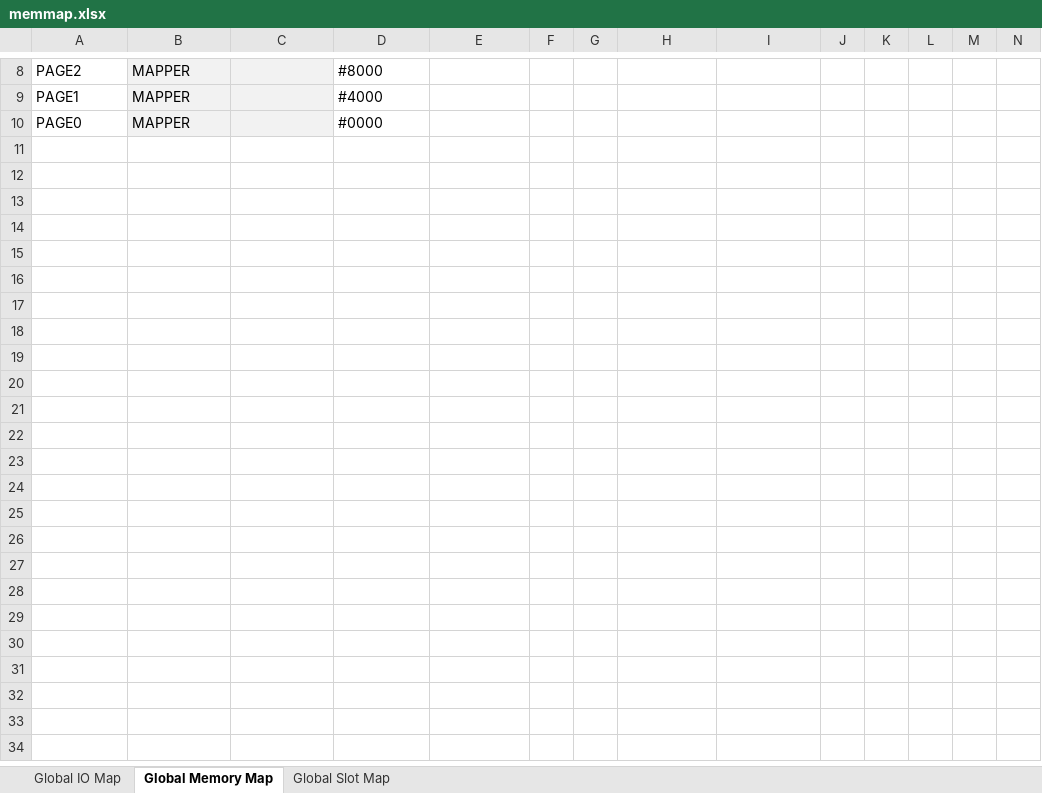
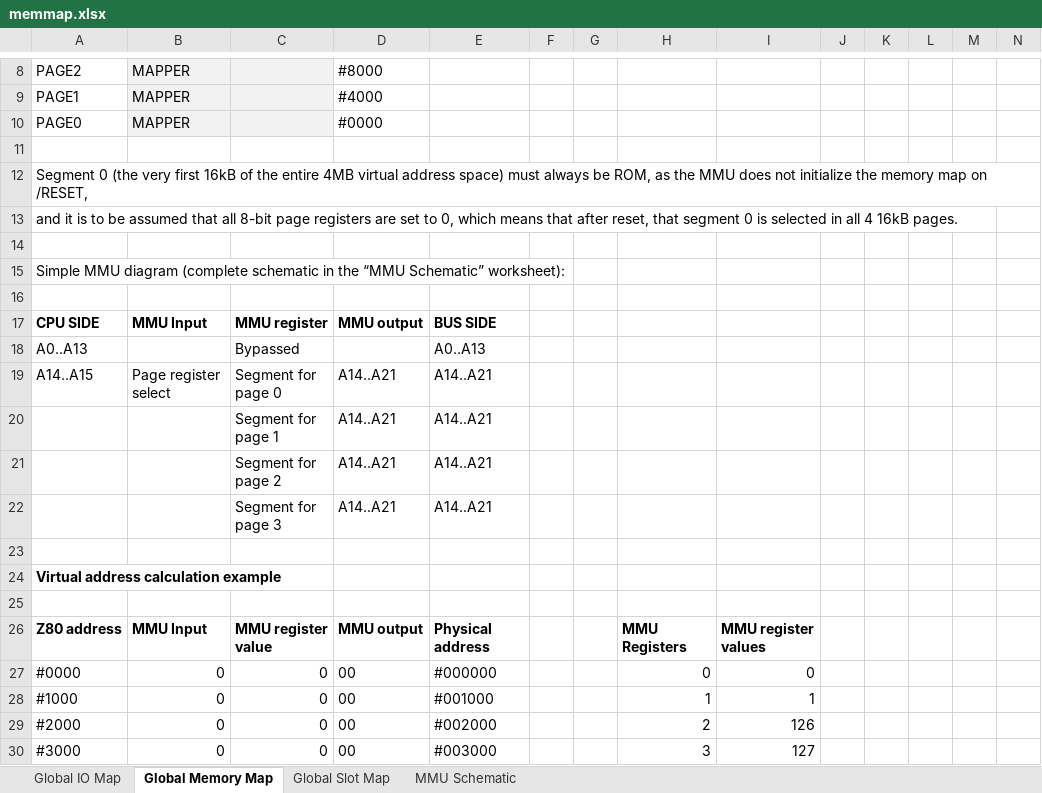
Before and after one commit to damouze/SZC-1, an Excel workbook: doc/memmap.xlsx, sheet Global Memory Map, drawn as a sheet; only a part is shown, gaps mark what is left out; values as stored, in another font and other column widths than the file's, no borders; rows hold the shown columns only; the diff covers the shown part only; the diff names each change by its address in the sheet, - before the commit and + after, or states it on an @@ line.

```diff
--- a/doc/memmap.xlsx (sheet Global Memory Map)
+++ b/doc/memmap.xlsx (sheet Global Memory Map)
+sheet tab: MMU Schematic
+row 11: (empty)
+row 12: Segment 0 (the very first 16kB of the entire 4MB virtual address space) must always be ROM, as the MMU does not initialize the memory map on /RESET,
+row 13: and it is to be assumed that all 8-bit page registers are set to 0, which means that after reset, that segment 0 is selected in all 4 16kB pages.
+row 14: (empty)
+row 15: Simple MMU diagram (complete schematic in the “MMU Schematic” worksheet):
+row 16: (empty)
+row 17: CPU SIDE | MMU Input | MMU register | MMU output | BUS SIDE
+row 18: A0..A13 |  | Bypassed |  | A0..A13
+row 19: A14..A15 | Page register select | Segment for page 0 | A14..A21 | A14..A21
+row 20:  |  | Segment for page 1 | A14..A21 | A14..A21
+row 21:  |  | Segment for page 2 | A14..A21 | A14..A21
+row 22:  |  | Segment for page 3 | A14..A21 | A14..A21
+row 23: (empty)
+row 24: Virtual address calculation example
+row 25: (empty)
+row 26: Z80 address | MMU Input | MMU register value | MMU output | Physical address |  |  | MMU Registers | MMU register values
+row 27: #0000 | 0 | 0 | 00 | #000000 |  |  | 0 | 0
+row 28: #1000 | 0 | 0 | 00 | #001000 |  |  | 1 | 1
+row 29: #2000 | 0 | 0 | 00 | #002000 |  |  | 2 | 126
+row 30: #3000 | 0 | 0 | 00 | #003000 |  |  | 3 | 127
```
Also changed, not shown: 12 added rows and 2 edited cells elsewhere in this sheet, sheet Global IO Map, charts or pictures, 10 other files.
